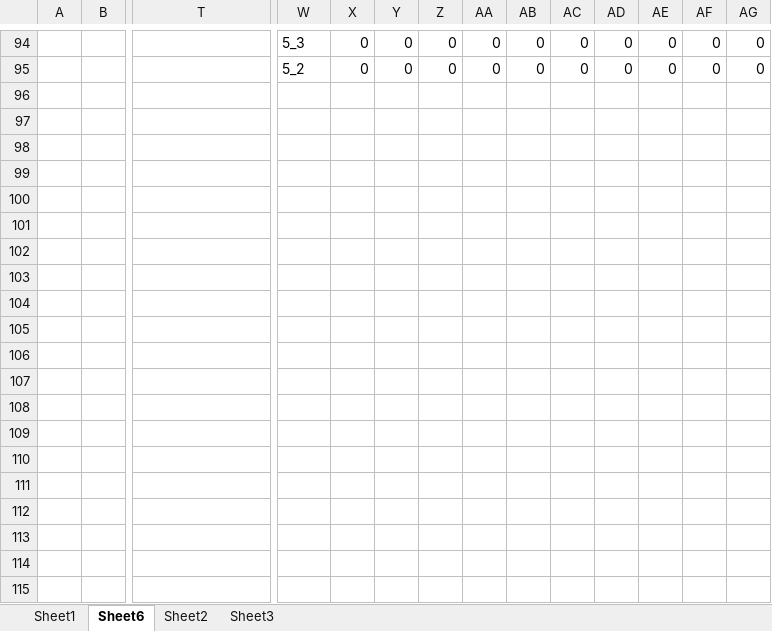
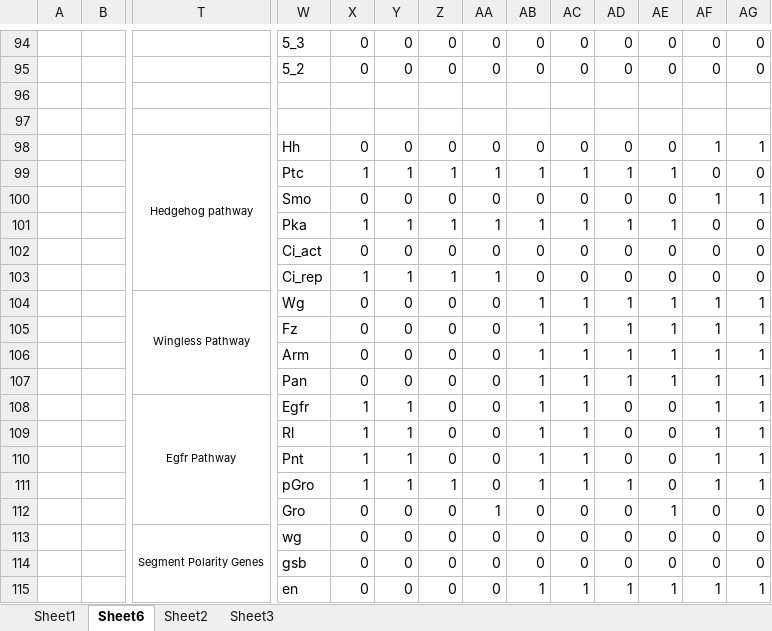
Before and after one commit to ozlembahar/devo-logic, an Excel workbook: Stablestates/25Oct_S1model.xlsx, sheet Sheet6, drawn as a sheet; only a part is shown, gaps mark what is left out; values as stored, in another font and other column widths than the file's, no borders; conditional formats not drawn; rows hold the shown columns only; the diff covers the shown part only; the diff names each change by its address in the sheet, - before the commit and + after, or states it on an @@ line.

```diff
--- a/Stablestates/25Oct_S1model.xlsx (sheet Sheet6)
+++ b/Stablestates/25Oct_S1model.xlsx (sheet Sheet6)
+row 96: (empty)
+row 97: (empty)
+row 98:  |  | Hedgehog pathway | Hh | 0 | 0 | 0 | 0 | 0 | 0 | 0 | 0 | 1 | 1
+row 99:  |  |  | Ptc | 1 | 1 | 1 | 1 | 1 | 1 | 1 | 1 | 0 | 0
+row 100:  |  |  | Smo | 0 | 0 | 0 | 0 | 0 | 0 | 0 | 0 | 1 | 1
+row 101:  |  |  | Pka | 1 | 1 | 1 | 1 | 1 | 1 | 1 | 1 | 0 | 0
+row 102:  |  |  | Ci_act | 0 | 0 | 0 | 0 | 0 | 0 | 0 | 0 | 0 | 0
+row 103:  |  |  | Ci_rep | 1 | 1 | 1 | 1 | 0 | 0 | 0 | 0 | 0 | 0
+row 104:  |  | Wingless Pathway | Wg | 0 | 0 | 0 | 0 | 1 | 1 | 1 | 1 | 1 | 1
+row 105:  |  |  | Fz | 0 | 0 | 0 | 0 | 1 | 1 | 1 | 1 | 1 | 1
+row 106:  |  |  | Arm | 0 | 0 | 0 | 0 | 1 | 1 | 1 | 1 | 1 | 1
+row 107:  |  |  | Pan | 0 | 0 | 0 | 0 | 1 | 1 | 1 | 1 | 1 | 1
+row 108:  |  | Egfr Pathway | Egfr | 1 | 1 | 0 | 0 | 1 | 1 | 0 | 0 | 1 | 1
+row 109:  |  |  | Rl | 1 | 1 | 0 | 0 | 1 | 1 | 0 | 0 | 1 | 1
+row 110:  |  |  | Pnt | 1 | 1 | 0 | 0 | 1 | 1 | 0 | 0 | 1 | 1
+row 111:  |  |  | pGro | 1 | 1 | 1 | 0 | 1 | 1 | 1 | 0 | 1 | 1
+row 112:  |  |  | Gro | 0 | 0 | 0 | 1 | 0 | 0 | 0 | 1 | 0 | 0
+row 113:  |  | Segment Polarity Genes | wg | 0 | 0 | 0 | 0 | 0 | 0 | 0 | 0 | 0 | 0
+row 114:  |  |  | gsb | 0 | 0 | 0 | 0 | 0 | 0 | 0 | 0 | 0 | 0
+row 115:  |  |  | en | 0 | 0 | 0 | 0 | 1 | 1 | 1 | 1 | 1 | 1
```
Also changed, not shown: 12 added rows elsewhere in this sheet, 7 other files.
